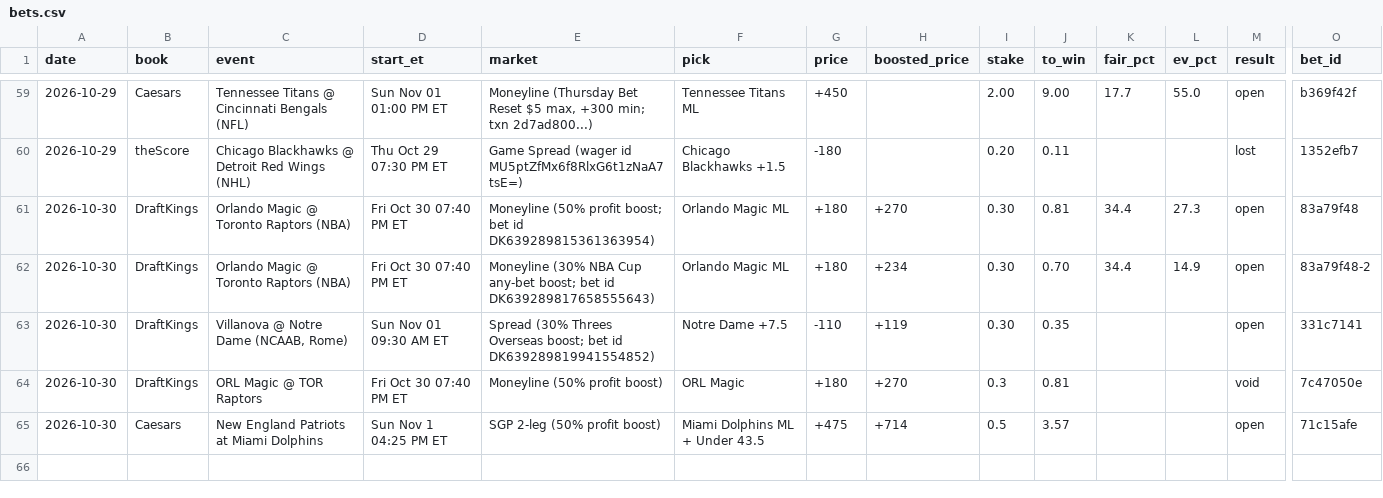
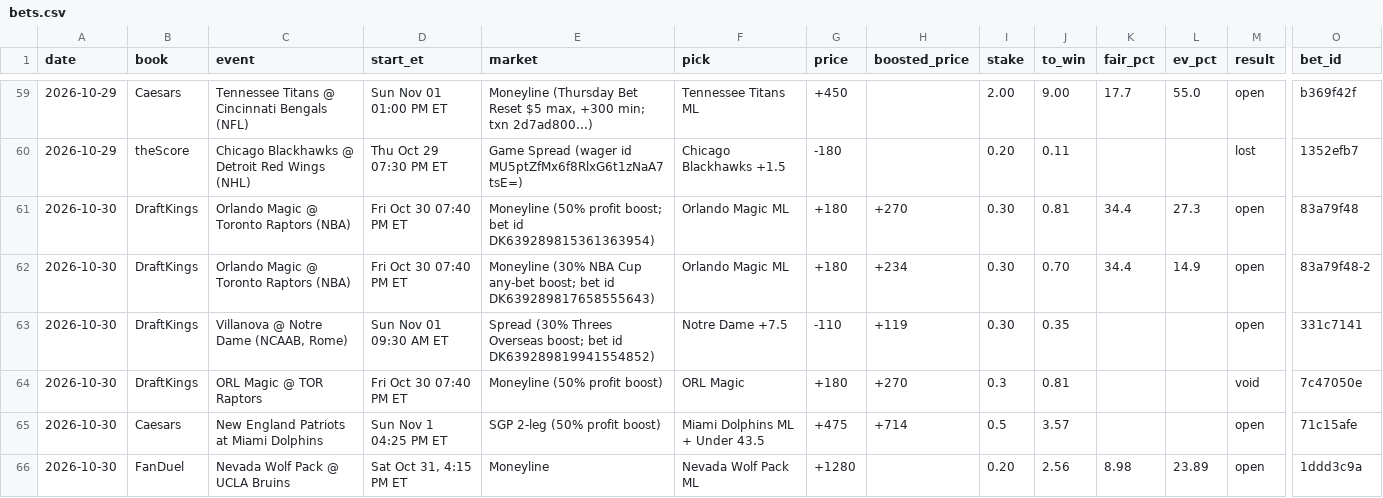
Before and after one commit to s-chuch/bet-dashboard, a CSV file: data/bets.csv, drawn as a sheet; only a part is shown, gaps mark what is left out; rows hold the shown columns only; the diff names each change by its address in the sheet, - before the commit and + after, or states it on an @@ line.

```diff
--- a/data/bets.csv
+++ b/data/bets.csv
+row 66: 2026-10-30 | FanDuel | Nevada Wolf Pack @ UCLA Bruins | Sat Oct 31, 4:15 PM ET | Moneyline | Nevada Wolf Pack ML | +1280 |  | 0.20 | 2.56 | 8.98 | 23.89 | open | 1ddd3c9a
```
Also changed, not shown: data/balances.csv, data/clv.csv, 5 other files.
